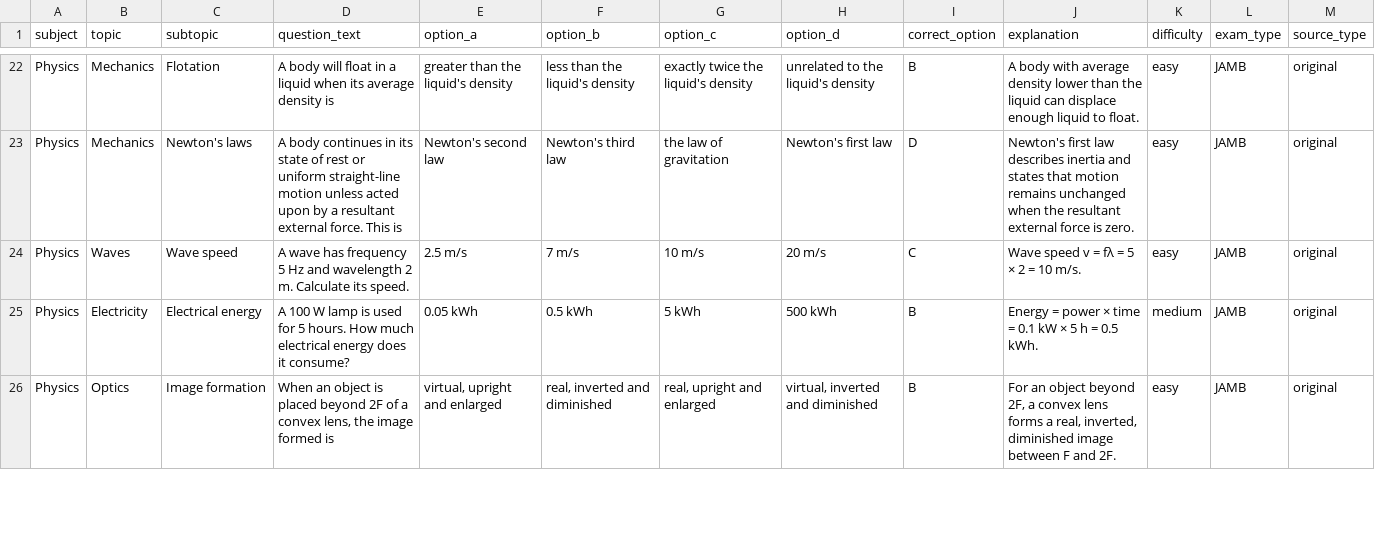
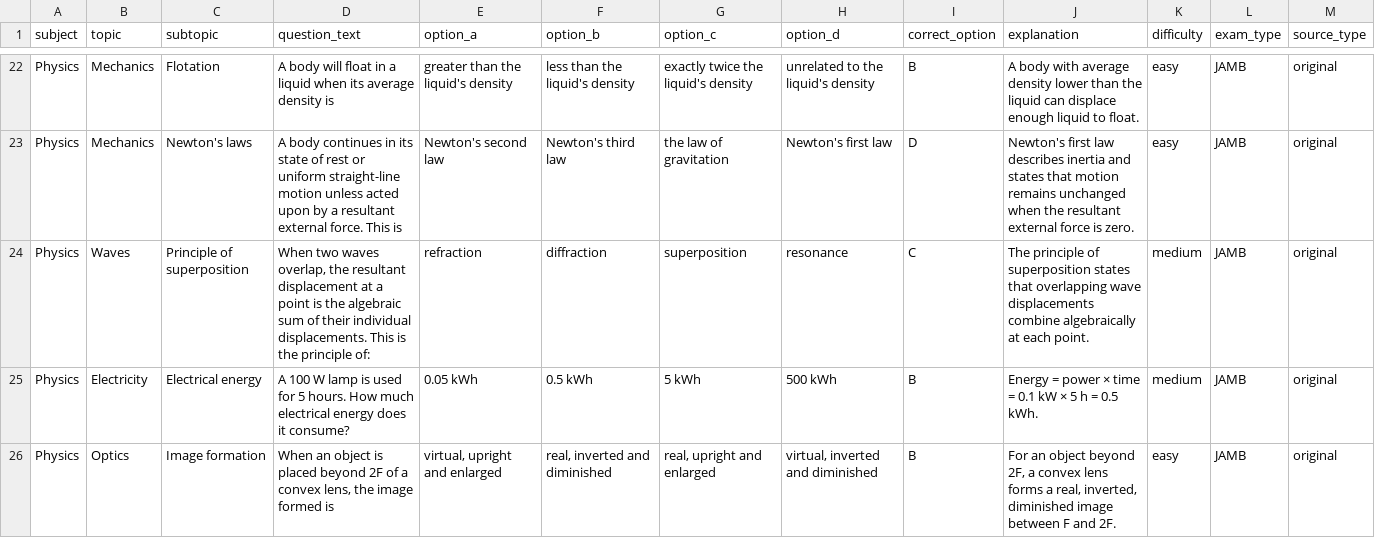
Before and after one commit to timmyjoe385-netizen/EDUKEN-CONSULT-, a CSV file: content/cbt/original-batch-37-40-questions.csv, drawn as a sheet; only a part is shown, gaps mark what is left out; the diff names each change by its address in the sheet, - before the commit and + after, or states it on an @@ line.

Commit message:
Diversify repeated wave calculation in CBT batch 37

```diff
--- a/content/cbt/original-batch-37-40-questions.csv
+++ b/content/cbt/original-batch-37-40-questions.csv
-C24 (subtopic): Wave speed
+C24 (subtopic): Principle of superposition
-D24 (question_text): A wave has frequency 5 Hz and wavelength 2 m. Calculate its speed.
+D24 (question_text): When two waves overlap, the resultant displacement at a point is the algebraic sum of their individual displacements. This is the principle of:
-E24 (option_a): 2.5 m/s
+E24 (option_a): refraction
-F24 (option_b): 7 m/s
+F24 (option_b): diffraction
-G24 (option_c): 10 m/s
+G24 (option_c): superposition
-H24 (option_d): 20 m/s
+H24 (option_d): resonance
-J24 (explanation): Wave speed v = fλ = 5 × 2 = 10 m/s.
+J24 (explanation): The principle of superposition states that overlapping wave displacements combine algebraically at each point.
-K24 (difficulty): easy
+K24 (difficulty): medium
```
